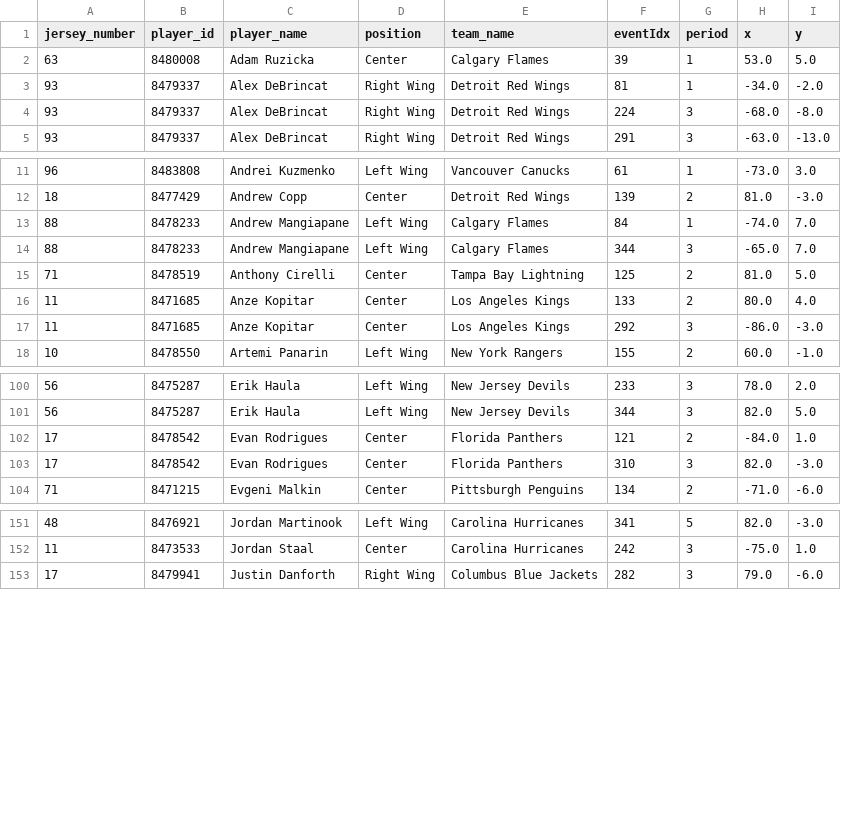
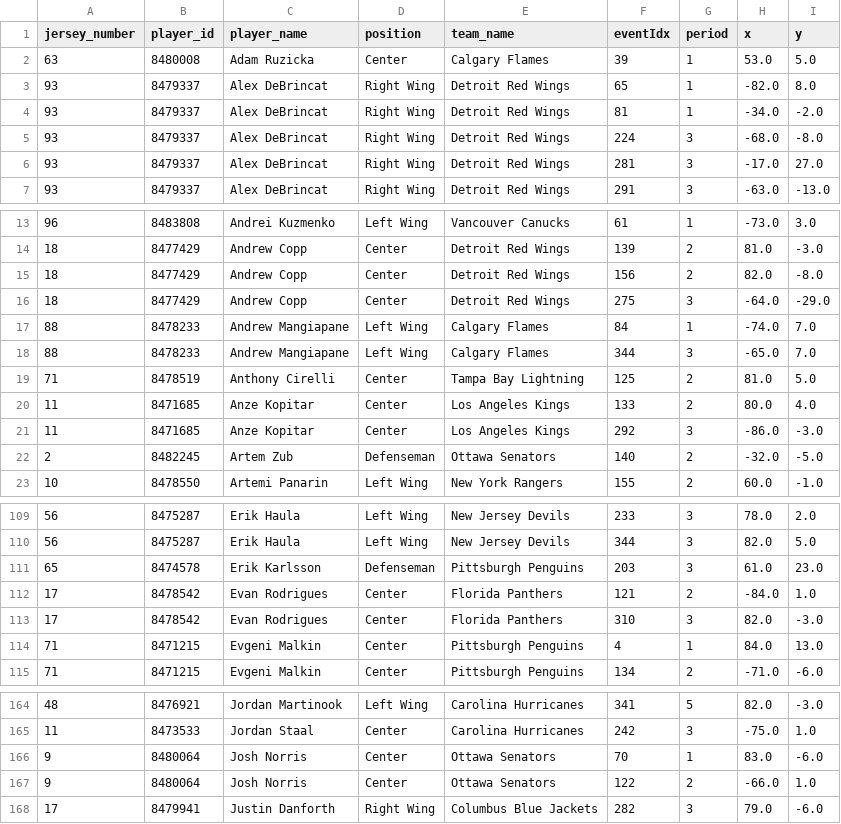
Before and after one commit to kjchrz03/hockey-streamlit, a CSV file: data/goal_locations.csv, drawn as a sheet; only a part is shown, gaps mark what is left out; the diff covers the shown part only.

```diff
--- a/data/goal_locations.csv
+++ b/data/goal_locations.csv
@@ -2,4 +2,6 @@ jersey_number,player_id,player_name,position,team_name,eventIdx,period,x,y
 63,8480008,Adam Ruzicka,Center,Calgary Flames,39,1,53.0,5.0
+93,8479337,Alex DeBrincat,Right Wing,Detroit Red Wings,65,1,-82.0,8.0
 93,8479337,Alex DeBrincat,Right Wing,Detroit Red Wings,81,1,-34.0,-2.0
 93,8479337,Alex DeBrincat,Right Wing,Detroit Red Wings,224,3,-68.0,-8.0
+93,8479337,Alex DeBrincat,Right Wing,Detroit Red Wings,281,3,-17.0,27.0
 93,8479337,Alex DeBrincat,Right Wing,Detroit Red Wings,291,3,-63.0,-13.0
@@ -12,2 +14,4 @@ jersey_number,player_id,player_name,position,team_name,eventIdx,period,x,y
 18,8477429,Andrew Copp,Center,Detroit Red Wings,139,2,81.0,-3.0
+18,8477429,Andrew Copp,Center,Detroit Red Wings,156,2,82.0,-8.0
+18,8477429,Andrew Copp,Center,Detroit Red Wings,275,3,-64.0,-29.0
 88,8478233,Andrew Mangiapane,Left Wing,Calgary Flames,84,1,-74.0,7.0
@@ -17,2 +21,3 @@ jersey_number,player_id,player_name,position,team_name,eventIdx,period,x,y
 11,8471685,Anze Kopitar,Center,Los Angeles Kings,292,3,-86.0,-3.0
+2,8482245,Artem Zub,Defenseman,Ottawa Senators,140,2,-32.0,-5.0
 10,8478550,Artemi Panarin,Left Wing,New York Rangers,155,2,60.0,-1.0
@@ -101,4 +110,6 @@ jersey_number,player_id,player_name,position,team_name,eventIdx,period,x,y
 56,8475287,Erik Haula,Left Wing,New Jersey Devils,344,3,82.0,5.0
+65,8474578,Erik Karlsson,Defenseman,Pittsburgh Penguins,203,3,61.0,23.0
 17,8478542,Evan Rodrigues,Center,Florida Panthers,121,2,-84.0,1.0
 17,8478542,Evan Rodrigues,Center,Florida Panthers,310,3,82.0,-3.0
+71,8471215,Evgeni Malkin,Center,Pittsburgh Penguins,4,1,84.0,13.0
 71,8471215,Evgeni Malkin,Center,Pittsburgh Penguins,134,2,-71.0,-6.0
@@ -152,2 +165,4 @@ jersey_number,player_id,player_name,position,team_name,eventIdx,period,x,y
 11,8473533,Jordan Staal,Center,Carolina Hurricanes,242,3,-75.0,1.0
+9,8480064,Josh Norris,Center,Ottawa Senators,70,1,83.0,-6.0
+9,8480064,Josh Norris,Center,Ottawa Senators,122,2,-66.0,1.0
 17,8479941,Justin Danforth,Right Wing,Columbus Blue Jackets,282,3,79.0,-6.0
```
Also changed, not shown: 7 added rows elsewhere in this file, data/goal_counts.csv, data/ice_map_data.csv.
